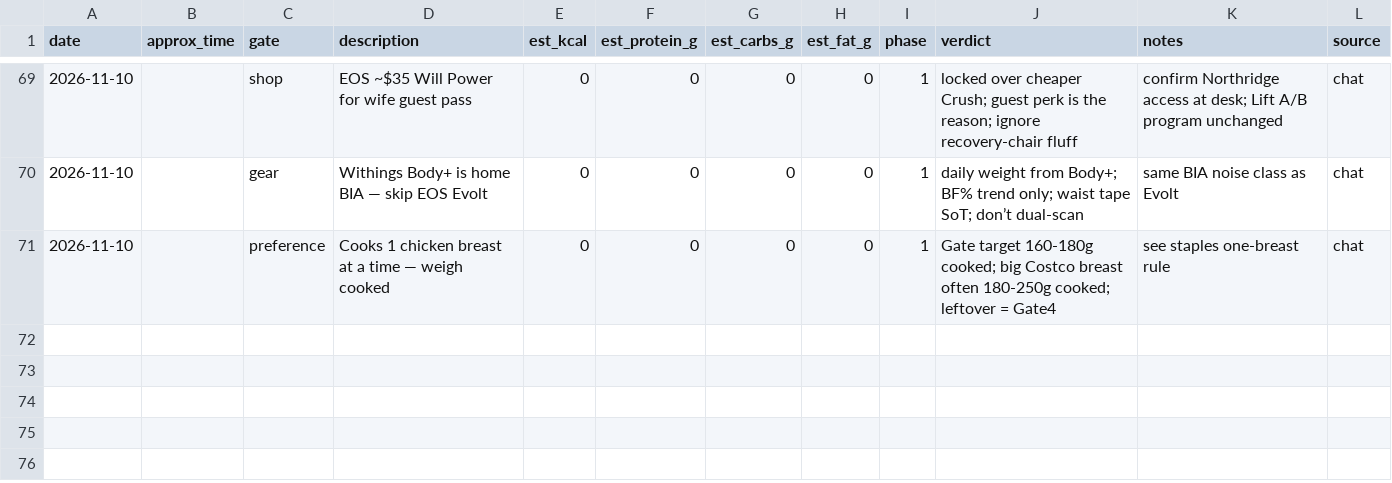
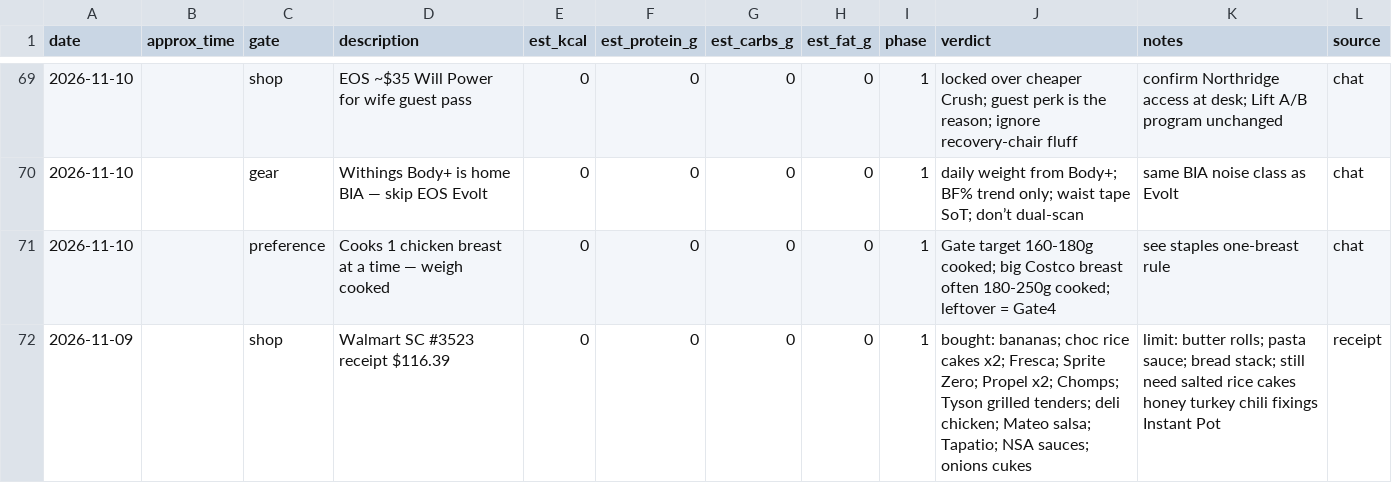
Before and after one commit to kay-rey/athlete-os, a CSV file: journal/meals.csv, drawn as a sheet; only a part is shown, gaps mark what is left out; the diff names each change by its address in the sheet, - before the commit and + after, or states it on an @@ line.

```diff
--- a/journal/meals.csv
+++ b/journal/meals.csv
+row 72: 2026-11-09 |  | shop | Walmart SC #3523 receipt $116.39 | 0 | 0 | 0 | 0 | 1 | bought: bananas; choc rice cakes x2; Fresca; Sprite Zero; Propel x2; Chomps; Tyson grilled tenders; deli chicken; Mateo salsa; Tapatio; NSA sauces; onions cukes | limit: butter rolls; pasta sauce; bread stack; still need salted rice cakes honey turkey chili fixings Instant Pot | receipt
```
Also changed, not shown: 1 other file.
